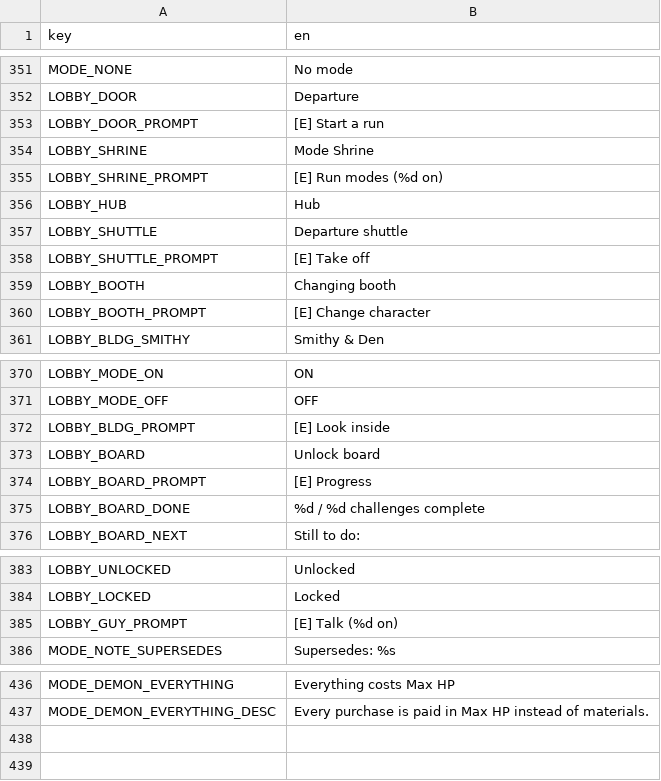
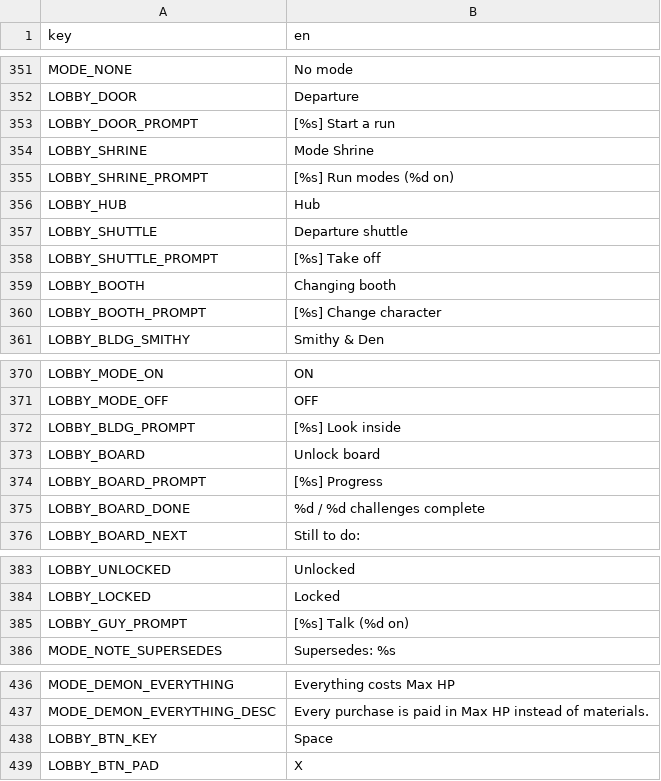
Before and after one commit to nicolassut/brotato-mods, a CSV file: game-src/items/custom/custom_translations.csv, drawn as a sheet; only a part is shown, gaps mark what is left out.

Commit message:
Hub interaction moves to ui_accept - the same button that presses UI buttons and buys in the shop (space/enter on a keyboard, bottom face button on a pad) instead of the separate 'interact' verb (E / top face button). Every station prompt now takes the button name as an argument and relabels itself live when the player swaps between keyboard and controller

```diff
--- a/game-src/items/custom/custom_translations.csv
+++ b/game-src/items/custom/custom_translations.csv
@@ -352,10 +352,10 @@ MODE_NONE,No mode
 LOBBY_DOOR,Departure
-LOBBY_DOOR_PROMPT,[E] Start a run
+LOBBY_DOOR_PROMPT,[%s] Start a run
 LOBBY_SHRINE,Mode Shrine
-LOBBY_SHRINE_PROMPT,[E] Run modes (%d on)
+LOBBY_SHRINE_PROMPT,[%s] Run modes (%d on)
 LOBBY_HUB,Hub
 LOBBY_SHUTTLE,Departure shuttle
-LOBBY_SHUTTLE_PROMPT,[E] Take off
+LOBBY_SHUTTLE_PROMPT,[%s] Take off
 LOBBY_BOOTH,Changing booth
-LOBBY_BOOTH_PROMPT,[E] Change character
+LOBBY_BOOTH_PROMPT,[%s] Change character
 LOBBY_BLDG_SMITHY,Smithy & Den
@@ -371,5 +371,5 @@ LOBBY_MODE_ON,ON
 LOBBY_MODE_OFF,OFF
-LOBBY_BLDG_PROMPT,[E] Look inside
+LOBBY_BLDG_PROMPT,[%s] Look inside
 LOBBY_BOARD,Unlock board
-LOBBY_BOARD_PROMPT,[E] Progress
+LOBBY_BOARD_PROMPT,[%s] Progress
 LOBBY_BOARD_DONE,%d / %d challenges complete
@@ -384,3 +384,3 @@ LOBBY_UNLOCKED,Unlocked
 LOBBY_LOCKED,Locked
-LOBBY_GUY_PROMPT,[E] Talk (%d on)
+LOBBY_GUY_PROMPT,[%s] Talk (%d on)
 MODE_NOTE_SUPERSEDES,Supersedes: %s
@@ -437 +437,3 @@ MODE_DEMON_EVERYTHING,Everything costs Max HP
 MODE_DEMON_EVERYTHING_DESC,Every purchase is paid in Max HP instead of materials.
+LOBBY_BTN_KEY,Space
+LOBBY_BTN_PAD,X
```
Also changed, not shown: 2 other files.
